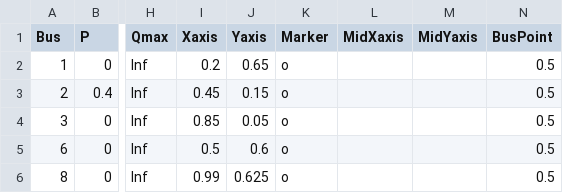
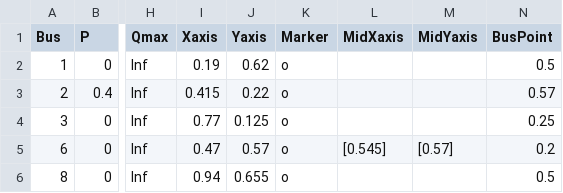
Before and after one commit to guilda-dev/guilda, a CSV file: _GUILDAobject/+network/@IEEE14bus/component/gen-park/main.csv, drawn as a sheet; only a part is shown, gaps mark what is left out; the diff names each change by its address in the sheet, - before the commit and + after, or states it on an @@ line.

```diff
--- a/_GUILDAobject/+network/@IEEE14bus/component/gen-park/main.csv
+++ b/_GUILDAobject/+network/@IEEE14bus/component/gen-park/main.csv
-I2 (Xaxis): 0.2
+I2 (Xaxis): 0.19
-J2 (Yaxis): 0.65
+J2 (Yaxis): 0.62
-I3 (Xaxis): 0.45
+I3 (Xaxis): 0.415
-J3 (Yaxis): 0.15
+J3 (Yaxis): 0.22
-N3 (BusPoint): 0.5
+N3 (BusPoint): 0.57
-I4 (Xaxis): 0.85
+I4 (Xaxis): 0.77
-J4 (Yaxis): 0.05
+J4 (Yaxis): 0.125
-N4 (BusPoint): 0.5
+N4 (BusPoint): 0.25
-I5 (Xaxis): 0.5
+I5 (Xaxis): 0.47
-J5 (Yaxis): 0.6
+J5 (Yaxis): 0.57
-L5 (MidXaxis): (empty)
+L5 (MidXaxis): [0.545]
-M5 (MidYaxis): (empty)
+M5 (MidYaxis): [0.57]
-N5 (BusPoint): 0.5
+N5 (BusPoint): 0.2
-I6 (Xaxis): 0.99
+I6 (Xaxis): 0.94
-J6 (Yaxis): 0.625
+J6 (Yaxis): 0.655
```
Also changed, not shown: _GUILDAobject/+network/@IEEE14bus/branch/parameter.csv, _GUILDAobject/+network/@IEEE14bus/bus/parameter.csv, 1 other file.
